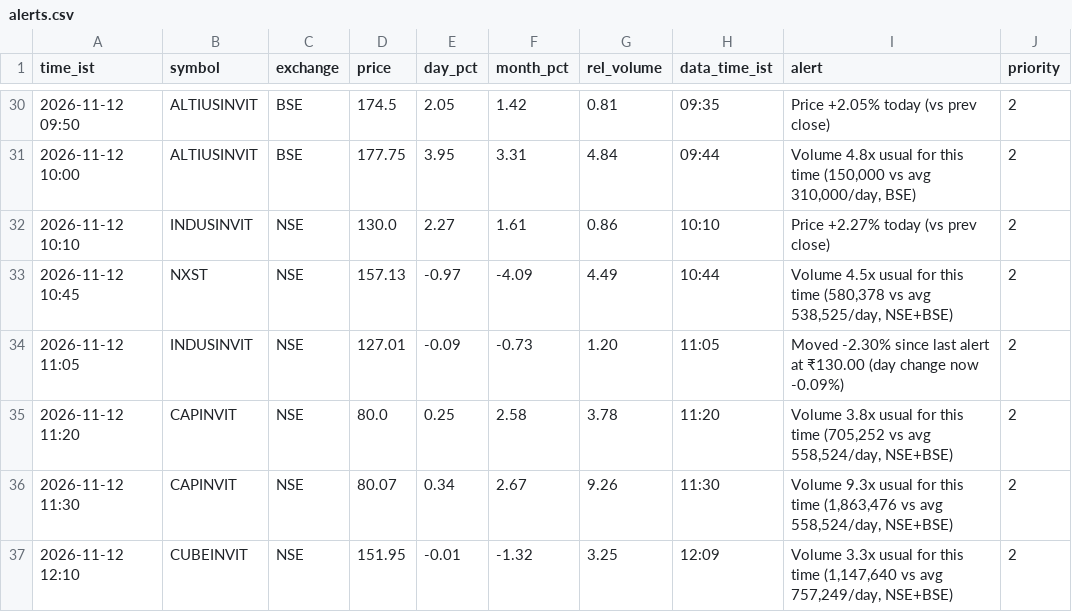
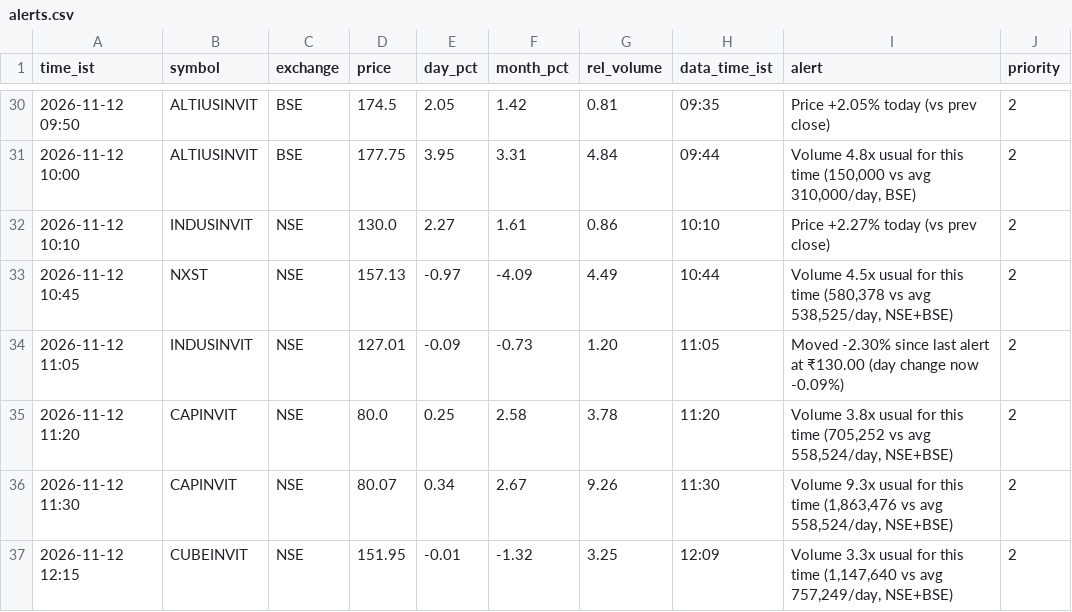
Before and after one commit to snehansu6631/reit-watch, a CSV file: logs/alerts.csv, drawn as a sheet; only a part is shown, gaps mark what is left out.

Commit message:
alerts 2026-11-12 12:15

```diff
--- a/logs/alerts.csv
+++ b/logs/alerts.csv
@@ -36,2 +36,2 @@ time_ist,symbol,exchange,price,day_pct,month_pct,rel_volume,data_time_ist,alert,
 2026-11-12 11:30,CAPINVIT,NSE,80.07,0.34,2.67,9.26,11:30,"Volume 9.3x usual for this time (1,863,476 vs avg 558,524/day, NSE+BSE)",2
-2026-11-12 12:10,CUBEINVIT,NSE,151.95,-0.01,-1.32,3.25,12:09,"Volume 3.3x usual for this time (1,147,640 vs avg 757,249/day, NSE+BSE)",2
+2026-11-12 12:15,CUBEINVIT,NSE,151.95,-0.01,-1.32,3.25,12:09,"Volume 3.3x usual for this time (1,147,640 vs avg 757,249/day, NSE+BSE)",2
```
